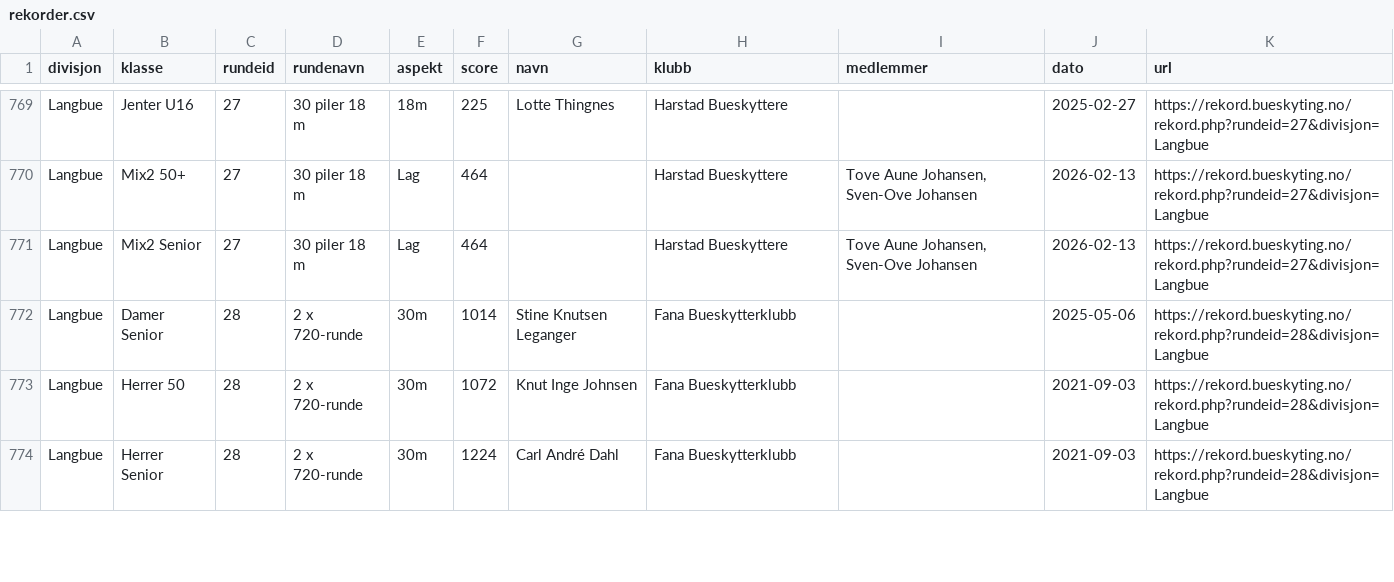
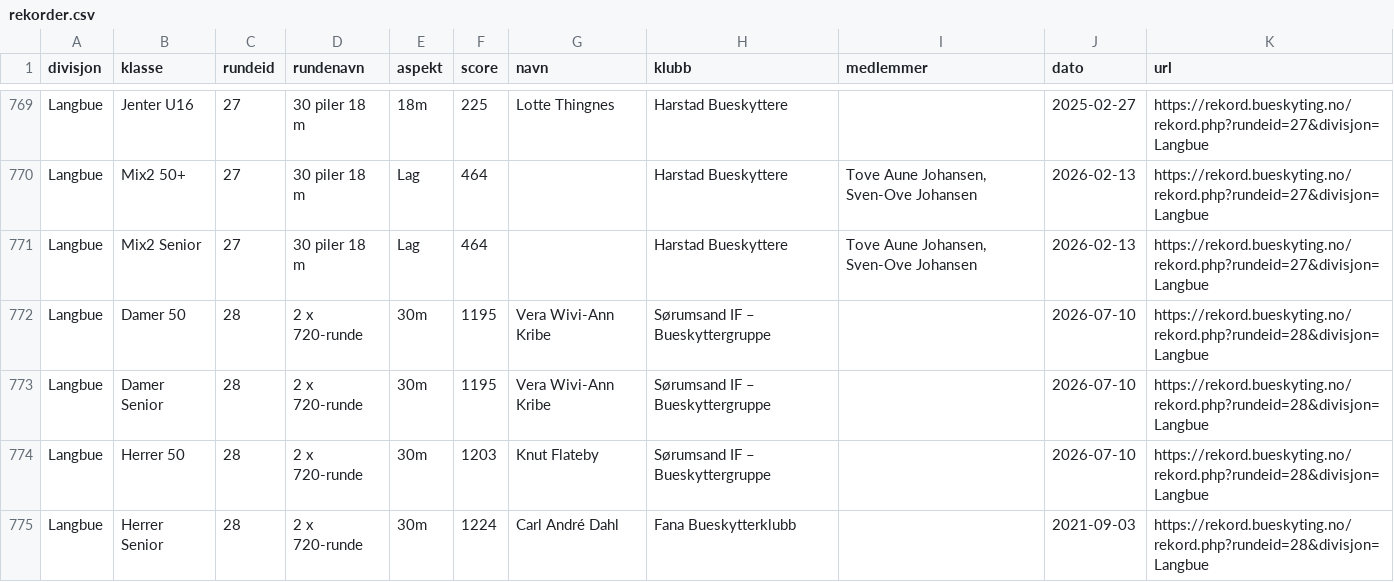
Before and after one commit to Paalmessenlien/rekorder, a CSV file: rekorder.csv, drawn as a sheet; only a part is shown, gaps mark what is left out; the diff covers the shown part only.

```diff
--- a/rekorder.csv
+++ b/rekorder.csv
@@ -771,4 +771,5 @@ Langbue,Mix2 50+,27,30 piler 18 m,Lag,464,,Harstad Bueskyttere,"Tove Aune Johans
 Langbue,Mix2 Senior,27,30 piler 18 m,Lag,464,,Harstad Bueskyttere,"Tove Aune Johansen, Sven-Ove Johansen",2026-02-13,https://rekord.bueskyting.no/rekord.php?rundeid=27&divisjon=Langbue
-Langbue,Damer Senior,28,2 x 720-runde,30m,1014,Stine Knutsen Leganger,Fana Bueskytterklubb,,2025-05-06,https://rekord.bueskyting.no/rekord.php?rundeid=28&divisjon=Langbue
-Langbue,Herrer 50,28,2 x 720-runde,30m,1072,Knut Inge Johnsen,Fana Bueskytterklubb,,2021-09-03,https://rekord.bueskyting.no/rekord.php?rundeid=28&divisjon=Langbue
+Langbue,Damer 50,28,2 x 720-runde,30m,1195,Vera Wivi-Ann Kribe,Sørumsand IF – Bueskyttergruppe,,2026-07-10,https://rekord.bueskyting.no/rekord.php?rundeid=28&divisjon=Langbue
+Langbue,Damer Senior,28,2 x 720-runde,30m,1195,Vera Wivi-Ann Kribe,Sørumsand IF – Bueskyttergruppe,,2026-07-10,https://rekord.bueskyting.no/rekord.php?rundeid=28&divisjon=Langbue
+Langbue,Herrer 50,28,2 x 720-runde,30m,1203,Knut Flateby,Sørumsand IF – Bueskyttergruppe,,2026-07-10,https://rekord.bueskyting.no/rekord.php?rundeid=28&divisjon=Langbue
 Langbue,Herrer Senior,28,2 x 720-runde,30m,1224,Carl André Dahl,Fana Bueskytterklubb,,2021-09-03,https://rekord.bueskyting.no/rekord.php?rundeid=28&divisjon=Langbue
```
Also changed, not shown: 1 added row and 16 edited cells elsewhere in this file, 1 other file.
